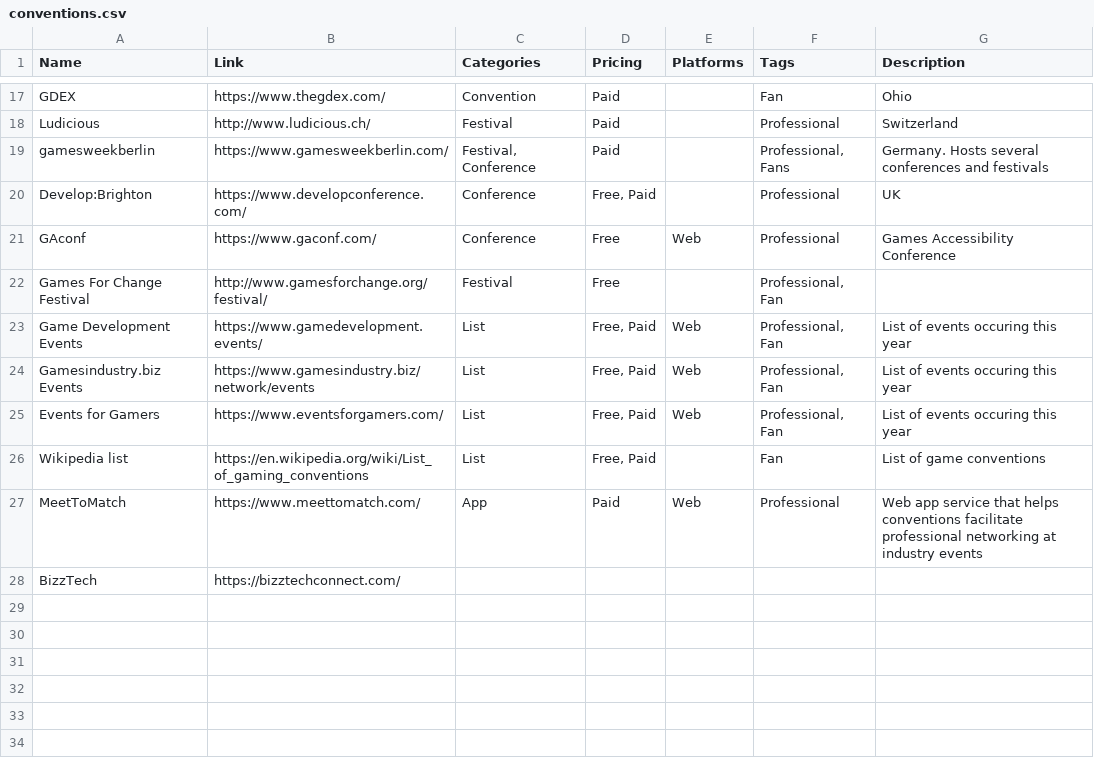
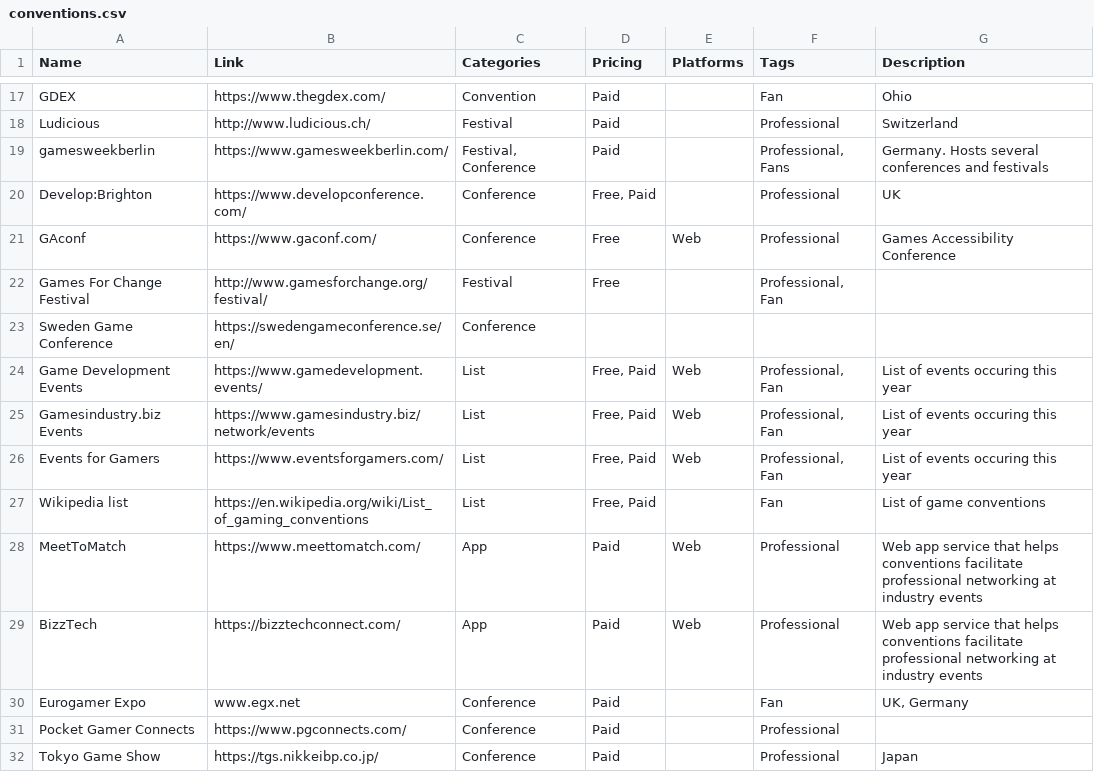
Before and after one commit to jackmelcher/gamedevelop.io, a CSV file: csv/conventions.csv, drawn as a sheet; only a part is shown, gaps mark what is left out; addresses are those after the commit; the diff names each change by its address in the sheet, - before the commit and + after, or states it on an @@ line.

```diff
--- a/csv/conventions.csv
+++ b/csv/conventions.csv
+row 23: Sweden Game Conference | https://swedengameconference.se/en/ | Conference
-C29 (Categories): (empty)
+C29 (Categories): App
-D29 (Pricing): (empty)
+D29 (Pricing): Paid
-E29 (Platforms): (empty)
+E29 (Platforms): Web
-F29 (Tags): (empty)
+F29 (Tags): Professional
-G29 (Description): (empty)
+G29 (Description): Web app service that helps conventions facilitate professional networking at industry events
+row 30: Eurogamer Expo | www.egx.net | Conference | Paid |  | Fan | UK, Germany
+row 31: Pocket Gamer Connects | https://www.pgconnects.com/ | Conference | Paid |  | Professional
+row 32: Tokyo Game Show | https://tgs.nikkeibp.co.jp/ | Conference | Paid |  | Professional | Japan
```
Also changed, not shown: csv/assets.csv, csv/communities.csv, 13 other files.
